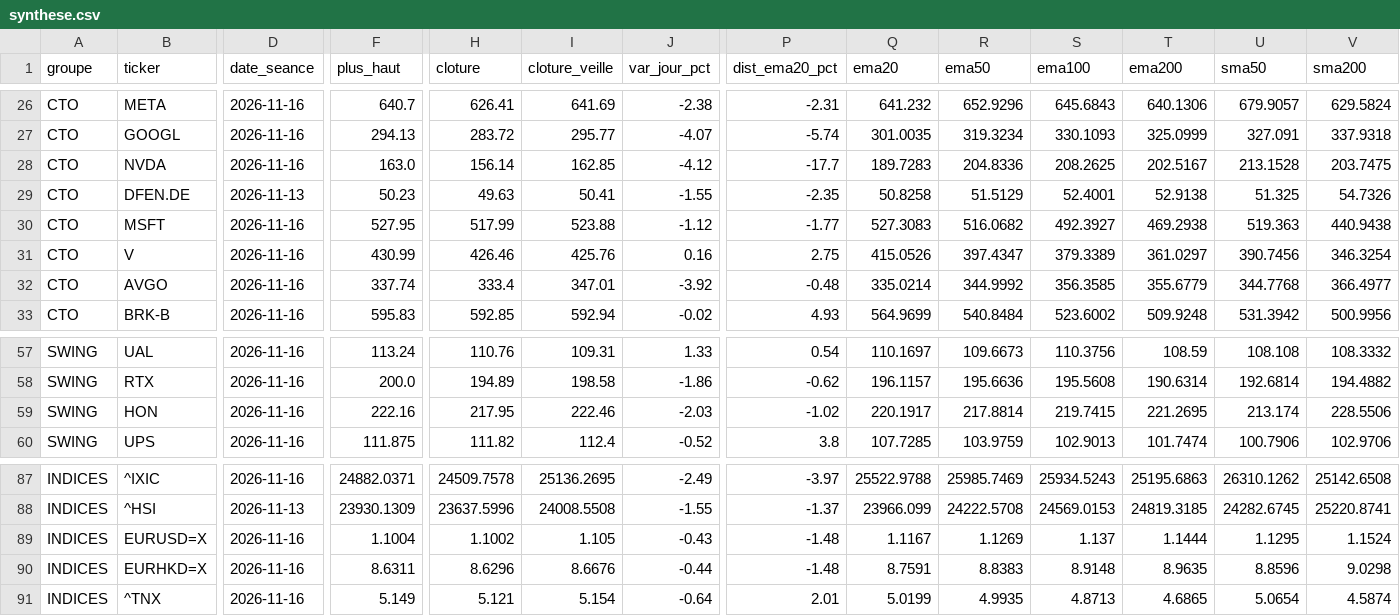
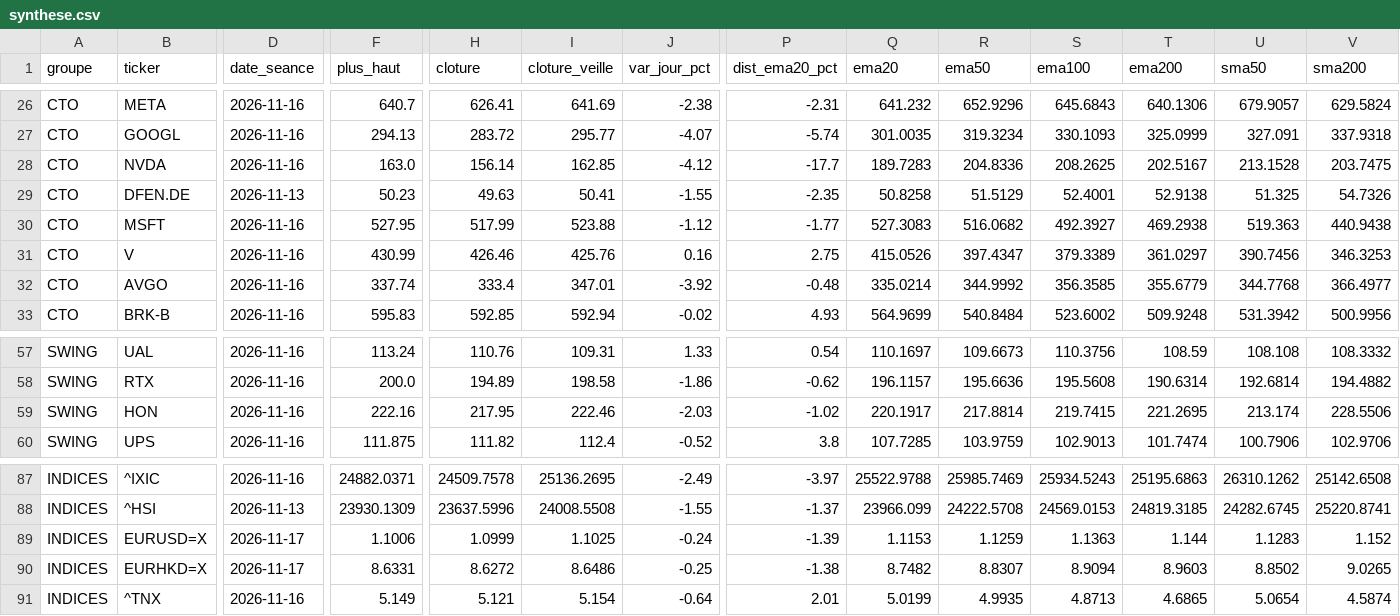
Before and after one commit to hay2ra/analyse-technique, a CSV file: data/synthese.csv, drawn as a sheet; only a part is shown, gaps mark what is left out; the diff covers the shown part only; the diff names each change by its address in the sheet, - before the commit and + after, or states it on an @@ line.

```diff
--- a/data/synthese.csv
+++ b/data/synthese.csv
-V31 (sma200): 346.3254
+V31 (sma200): 346.3253
-D89:D90 (date_seance): 2026-11-16
+D89:D90 (date_seance): 2026-11-17
-F89 (plus_haut): 1.1004
+F89 (plus_haut): 1.1006
-H89 (cloture): 1.1002
+H89 (cloture): 1.0999
-I89 (cloture_veille): 1.105
+I89 (cloture_veille): 1.1025
-J89 (var_jour_pct): -0.43
+J89 (var_jour_pct): -0.24
-P89 (dist_ema20_pct): -1.48
+P89 (dist_ema20_pct): -1.39
-Q89 (ema20): 1.1167
+Q89 (ema20): 1.1153
-R89 (ema50): 1.1269
+R89 (ema50): 1.1259
-S89 (ema100): 1.137
+S89 (ema100): 1.1363
-T89 (ema200): 1.1444
+T89 (ema200): 1.144
-U89 (sma50): 1.1295
+U89 (sma50): 1.1283
-V89 (sma200): 1.1524
+V89 (sma200): 1.152
-F90 (plus_haut): 8.6311
+F90 (plus_haut): 8.6331
-H90 (cloture): 8.6296
+H90 (cloture): 8.6272
-I90 (cloture_veille): 8.6676
+I90 (cloture_veille): 8.6486
-J90 (var_jour_pct): -0.44
+J90 (var_jour_pct): -0.25
-P90 (dist_ema20_pct): -1.48
+P90 (dist_ema20_pct): -1.38
-Q90 (ema20): 8.7591
+Q90 (ema20): 8.7482
-R90 (ema50): 8.8383
+R90 (ema50): 8.8307
-S90 (ema100): 8.9148
+S90 (ema100): 8.9094
-T90 (ema200): 8.9635
+T90 (ema200): 8.9603
-U90 (sma50): 8.8596
+U90 (sma50): 8.8502
-V90 (sma200): 9.0298
+V90 (sma200): 9.0265
```
Also changed, not shown: 72 edited cells elsewhere in this file, data/scan.csv, 6 other files.
